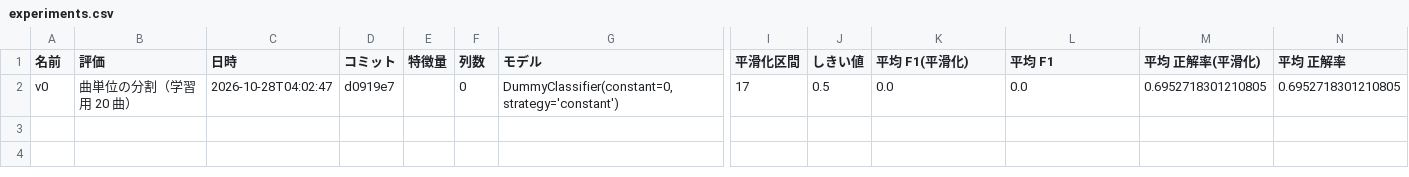
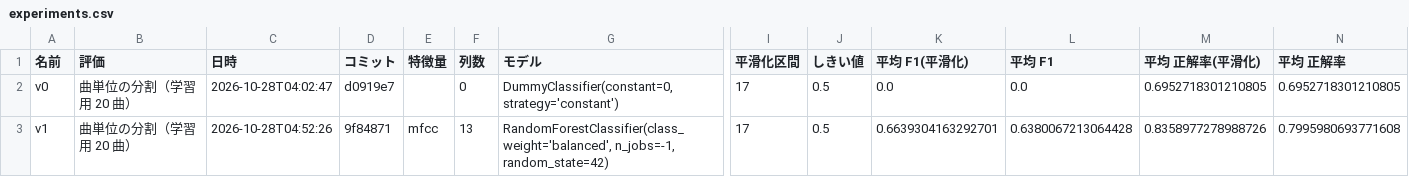
Before and after one commit to Elmer177/sabi_model, a CSV file: results/experiments.csv, drawn as a sheet; only a part is shown, gaps mark what is left out; rows hold the shown columns only; the diff names each change by its address in the sheet, - before the commit and + after, or states it on an @@ line.

Commit message:
results: v1 の結果を追加

```diff
--- a/results/experiments.csv
+++ b/results/experiments.csv
+row 3: v1 | 曲単位の分割（学習用 20 曲） | 2026-10-28T04:52:26 | 9f84871 | mfcc | 13 | RandomForestClassifier(class_weight='balanced', n_jobs=-1, random_state=42) | 17 | 0.5 | 0.6639304163292701 | 0.6380067213064428 | 0.8358977278988726 | 0.7995980693771608
```
Also changed, not shown: 1 other file.
